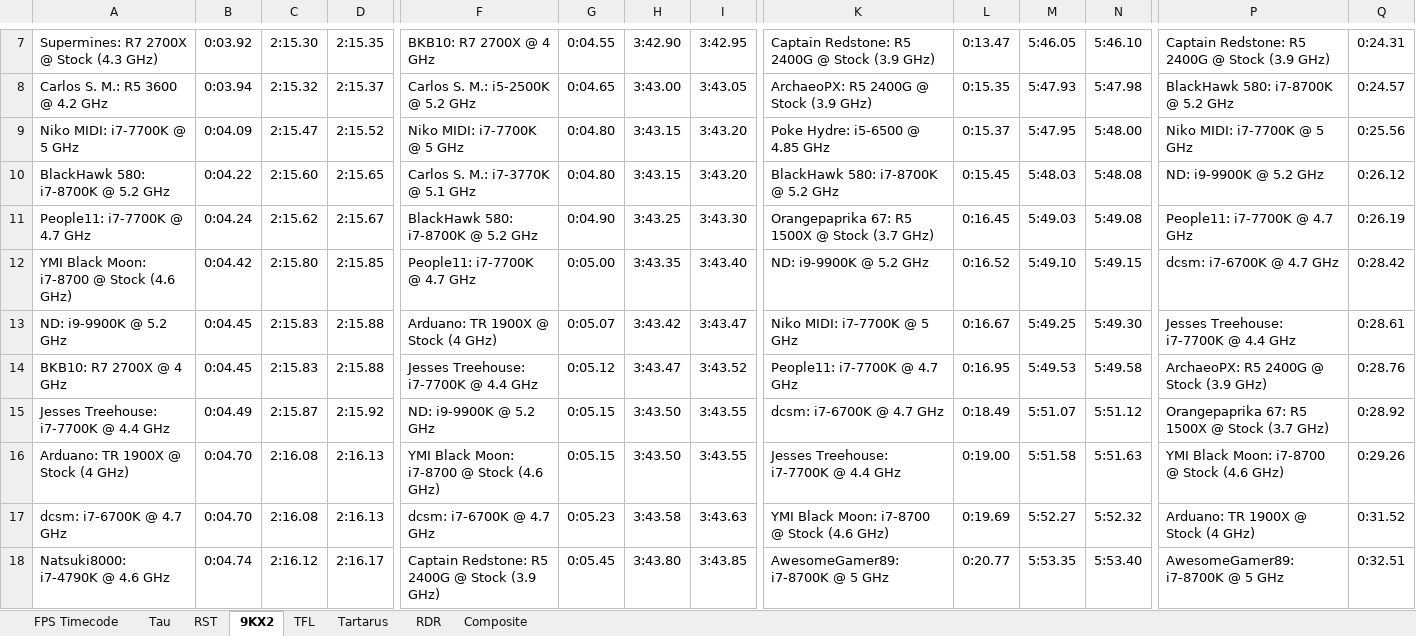
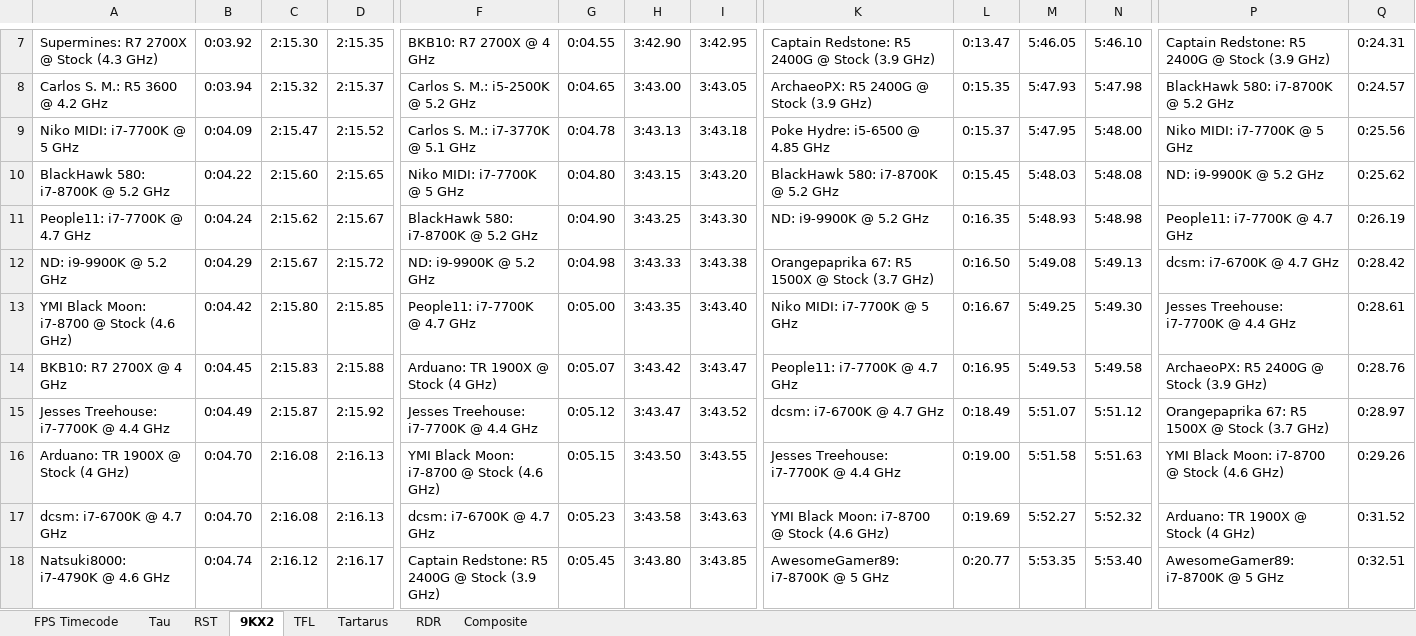
Before and after one commit to Hans5958/Official-2019-Black-MIDI-Mega-Comparison, an Excel workbook: Stats.xlsx, sheet 9KX2, drawn as a sheet; only a part is shown, gaps mark what is left out; values as stored, in another font and other column widths than the file's, no borders; removed rows and columns are numbered as before the commit, all else as after; rows hold the shown columns only; the diff covers the shown part only; the diff names each change by its address in the sheet, - before the commit and + after, or states it on an @@ line.

Commit message:
Add files via upload

```diff
--- a/Stats.xlsx (sheet 9KX2)
+++ b/Stats.xlsx (sheet 9KX2)
-F9: Niko MIDI: i7-7700K @ 5 GHz
+F9: Carlos S. M.: i7-3770K @ 5.1 GHz
-G9: 0:04.80
+G9: 0:04.78
-H9: 3:43.15
+H9: 3:43.13
-I9: 3:43.20
+I9: 3:43.18
-F10: Carlos S. M.: i7-3770K @ 5.1 GHz
+F10: Niko MIDI: i7-7700K @ 5 GHz
-Q10: 0:26.12
+Q10: 0:25.62
-K11: Orangepaprika 67: R5 1500X @ Stock (3.7 GHz)
+K11: ND: i9-9900K @ 5.2 GHz
-L11: 0:16.45
+L11: 0:16.35
-M11: 5:49.03
+M11: 5:48.93
-N11: 5:49.08
+N11: 5:48.98
+row 12: ND: i9-9900K @ 5.2 GHz | 0:04.29 | 2:15.67 | 2:15.72 | ND: i9-9900K @ 5.2 GHz | 0:04.98 | 3:43.33 | 3:43.38 | Orangepaprika 67: R5 1500X @ Stock (3.7 GHz) | 0:16.50 | 5:49.08 | 5:49.13 | dcsm: i7-6700K @ 4.7 GHz | 0:28.42
-K13: ND: i9-9900K @ 5.2 GHz
+K13: Niko MIDI: i7-7700K @ 5 GHz
-L13: 0:16.52
+L13: 0:16.67
-M13: 5:49.10
+M13: 5:49.25
-N13: 5:49.15
+N13: 5:49.30
-P13: dcsm: i7-6700K @ 4.7 GHz
+P13: Jesses Treehouse: i7-7700K @ 4.4 GHz
-Q13: 0:28.42
+Q13: 0:28.61
-row 13: ND: i9-9900K @ 5.2 GHz | 0:04.45 | 2:15.83 | 2:15.88 | Arduano: TR 1900X @ Stock (4 GHz) | 0:05.07 | 3:43.42 | 3:43.47 | Niko MIDI: i7-7700K @ 5 GHz | 0:16.67 | 5:49.25 | 5:49.30 | Jesses Treehouse: i7-7700K @ 4.4 GHz | 0:28.61
-F14: Jesses Treehouse: i7-7700K @ 4.4 GHz
+F14: Arduano: TR 1900X @ Stock (4 GHz)
-G14: 0:05.12
+G14: 0:05.07
-H14: 3:43.47
+H14: 3:43.42
-I14: 3:43.52
+I14: 3:43.47
-F15: ND: i9-9900K @ 5.2 GHz
+F15: Jesses Treehouse: i7-7700K @ 4.4 GHz
-G15: 0:05.15
+G15: 0:05.12
-H15: 3:43.50
+H15: 3:43.47
-I15: 3:43.55
+I15: 3:43.52
-Q15: 0:28.92
+Q15: 0:28.97
```
Also changed, not shown: 24 edited cells elsewhere in this sheet, sheet Tartarus, sheet Composite, sheet RDR, formulas that keep their value.
